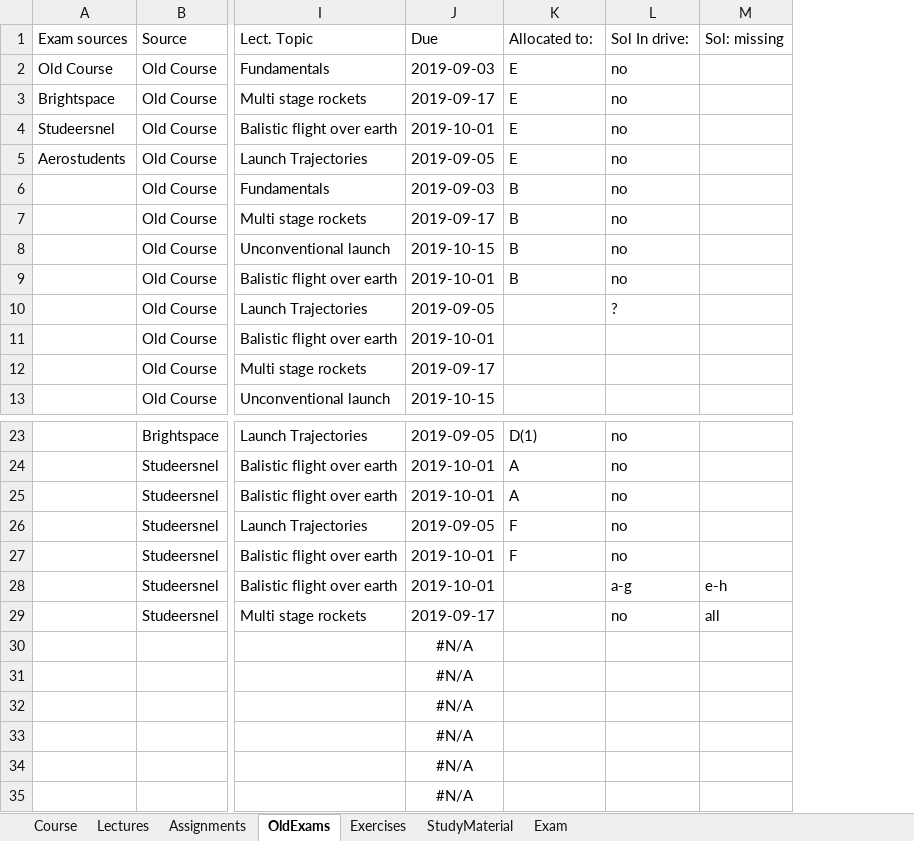
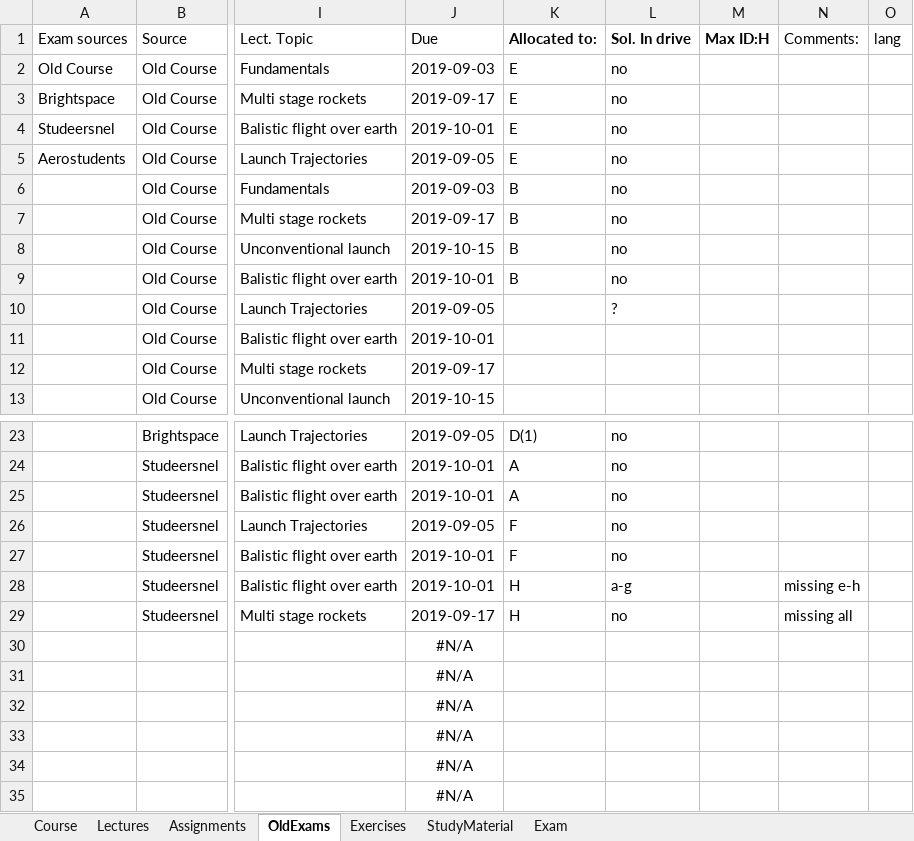
Before and after one commit to iridivm/AE4870A-Rocket-Motion, an Excel workbook: CoursePlanningTemplate/PlanningData-Rocket.xlsm, sheet OldExams, drawn as a sheet; only a part is shown, gaps mark what is left out; values as stored, in another font and other column widths than the file's, no borders; removed rows and columns are numbered as before the commit, all else as after; the diff names each change by its address in the sheet, - before the commit and + after, or states it on an @@ line.

Commit message:
Included colum descriptions+new allocation.

```diff
--- a/CoursePlanningTemplate/PlanningData-Rocket.xlsm (sheet OldExams)
+++ b/CoursePlanningTemplate/PlanningData-Rocket.xlsm (sheet OldExams)
-column M (Sol: missing), rows 28-29: e-h | all
+column M (Max ID:H), empty
+column N (Comments:), rows 28-29: missing e-h | missing all
+column O (lang), empty
-K1:L1 bold: off
+K1:L1 bold: on
-L1: Sol In drive:
+L1: Sol. In drive
-K28:K29 (Allocated to:): (empty)
+K28:K29 (Allocated to:): H
```
